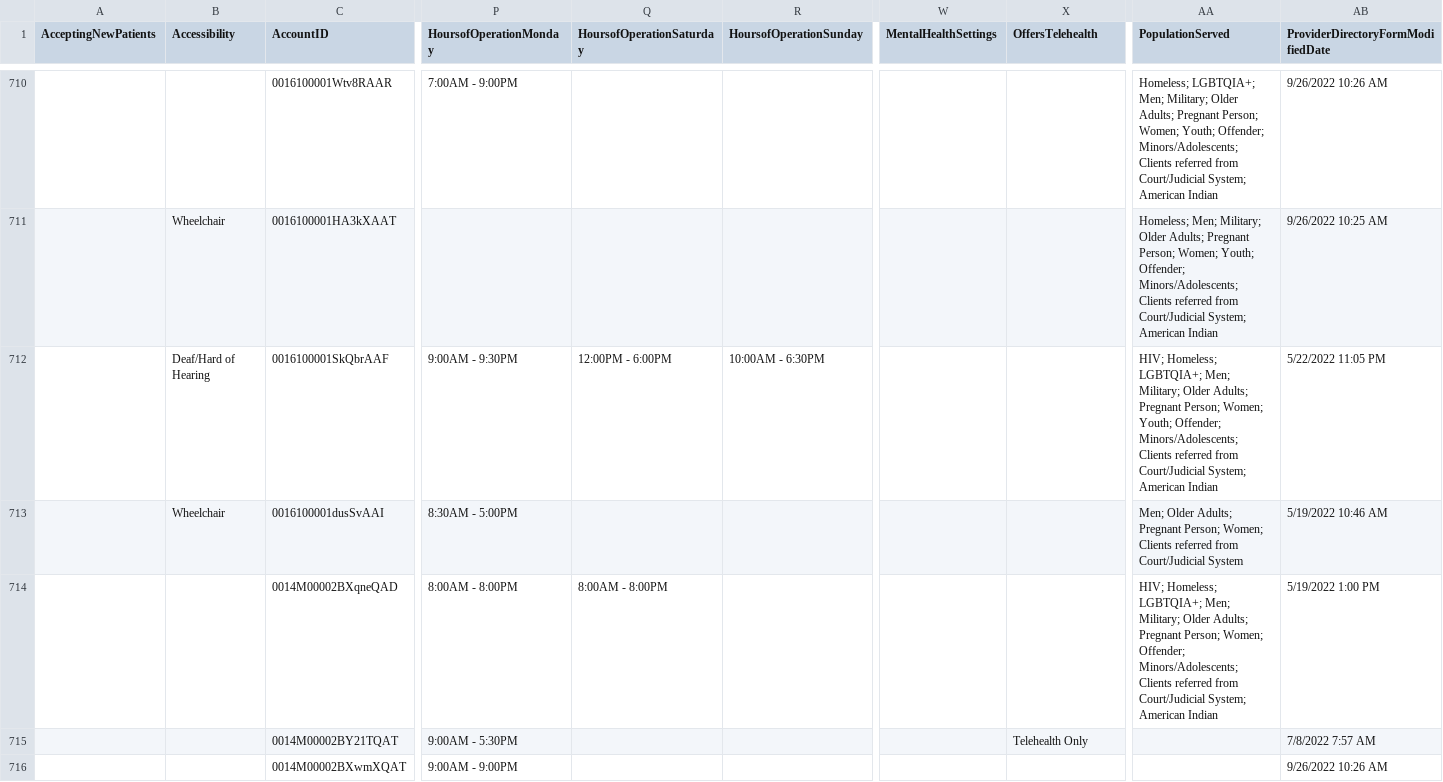
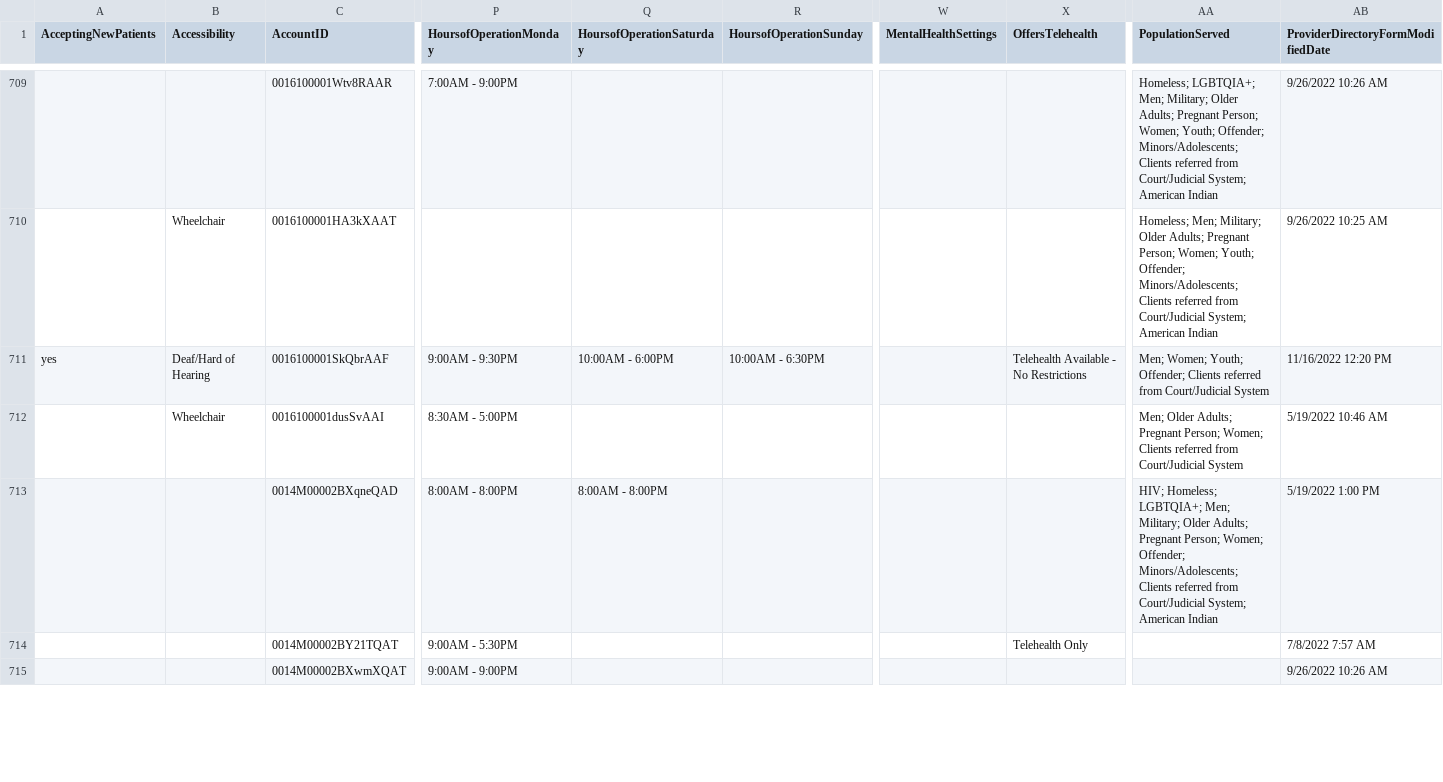
Before and after one commit to bloom-works/ownpath, a CSV file: raw_data/ladders.csv, drawn as a sheet; only a part is shown, gaps mark what is left out; addresses are those after the commit; the diff covers the shown part only; the diff names each change by its address in the sheet, - before the commit and + after, or states it on an @@ line.

```diff
--- a/raw_data/ladders.csv
+++ b/raw_data/ladders.csv
-A711 (AcceptingNewPatients): (empty)
+A711 (AcceptingNewPatients): yes
-Q711 (HoursofOperationSaturday): 12:00PM - 6:00PM
+Q711 (HoursofOperationSaturday): 10:00AM - 6:00PM
-X711 (OffersTelehealth): (empty)
+X711 (OffersTelehealth): Telehealth Available - No Restrictions
-AA711 (PopulationServed): HIV; Homeless; LGBTQIA+; Men; Military; Older Adults; Pregnant Person; Women; Youth; Offender; Minors/Adolescents; Clients referred from Court/Judicial System; American Indian
+AA711 (PopulationServed): Men; Women; Youth; Offender; Clients referred from Court/Judicial System
-AB711: 5/22/2022 11:05 PM
+AB711: 11/16/2022 12:20 PM
```
Also changed, not shown: 1 added row, 2 removed rows and 131 edited cells elsewhere in this file.
